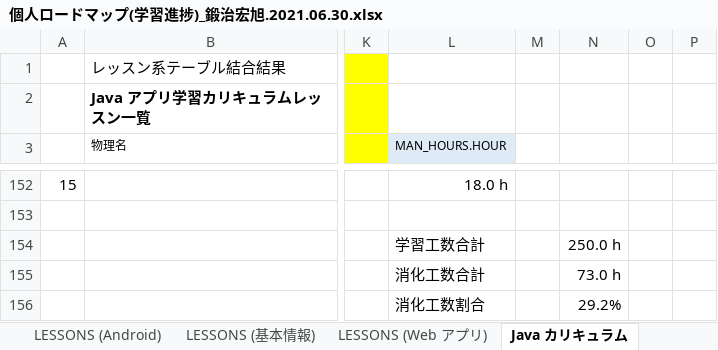
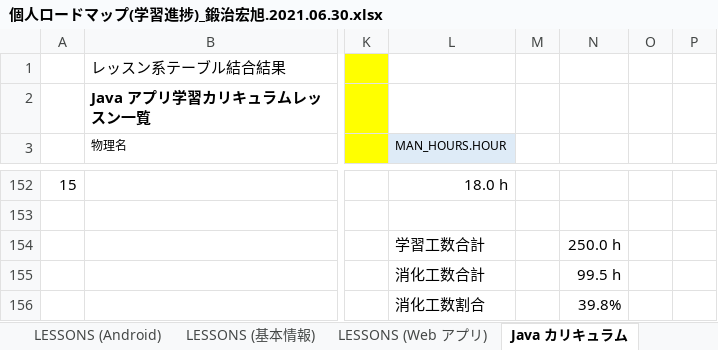
Before and after one commit to Kaji-H/javaboot, an Excel workbook: 個人ロードマップ(学習進捗)_鍛治宏旭.2021.06.30.xlsx, sheet Java カリキュラム, drawn as a sheet; only a part is shown, gaps mark what is left out; values as stored, in another font and other column widths than the file's, no borders; the diff covers the shown part only; the diff names each change by its address in the sheet, - before the commit and + after, or states it on an @@ line.

```diff
--- a/個人ロードマップ(学習進捗)_鍛治宏旭.2021.06.30.xlsx (sheet Java カリキュラム)
+++ b/個人ロードマップ(学習進捗)_鍛治宏旭.2021.06.30.xlsx (sheet Java カリキュラム)
-N155: 73.0 h
+N155: 99.5 h
-N156: 29.2%
+N156: 39.8%
```
Also changed, not shown: 39 edited cells elsewhere in this sheet, sheet カリキュラム進捗度（プログラマ）, charts or pictures.
